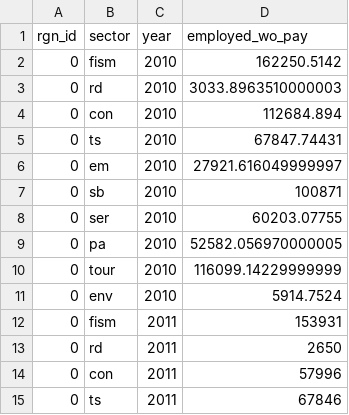
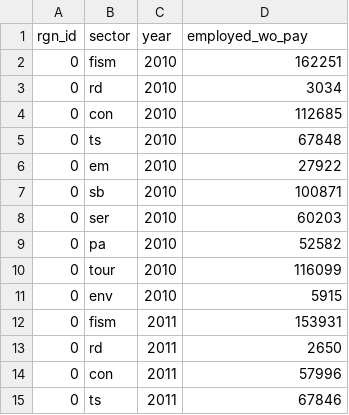
Before and after one commit to OHI-Science/kor, a CSV file: korea2016/layers/le_employed_wo_pay_kor2016.csv, drawn as a sheet; only a part is shown.

```diff
--- a/korea2016/layers/le_employed_wo_pay_kor2016.csv
+++ b/korea2016/layers/le_employed_wo_pay_kor2016.csv
@@ -1,12 +1,12 @@
 rgn_id,sector,year,employed_wo_pay
-0,fism,2010,162250.5142
-0,rd,2010,3033.8963510000003
-0,con,2010,112684.894
-0,ts,2010,67847.74431
-0,em,2010,27921.616049999997
+0,fism,2010,162251
+0,rd,2010,3034
+0,con,2010,112685
+0,ts,2010,67848
+0,em,2010,27922
 0,sb,2010,100871
-0,ser,2010,60203.07755
-0,pa,2010,52582.056970000005
-0,tour,2010,116099.14229999999
-0,env,2010,5914.7524
+0,ser,2010,60203
+0,pa,2010,52582
+0,tour,2010,116099
+0,env,2010,5915
 0,fism,2011,153931
```
Also changed, not shown: korea2016/layers/le_employed_kor2016.csv, korea2016/layers/le_wages_kor2016.csv, 5 other files.
